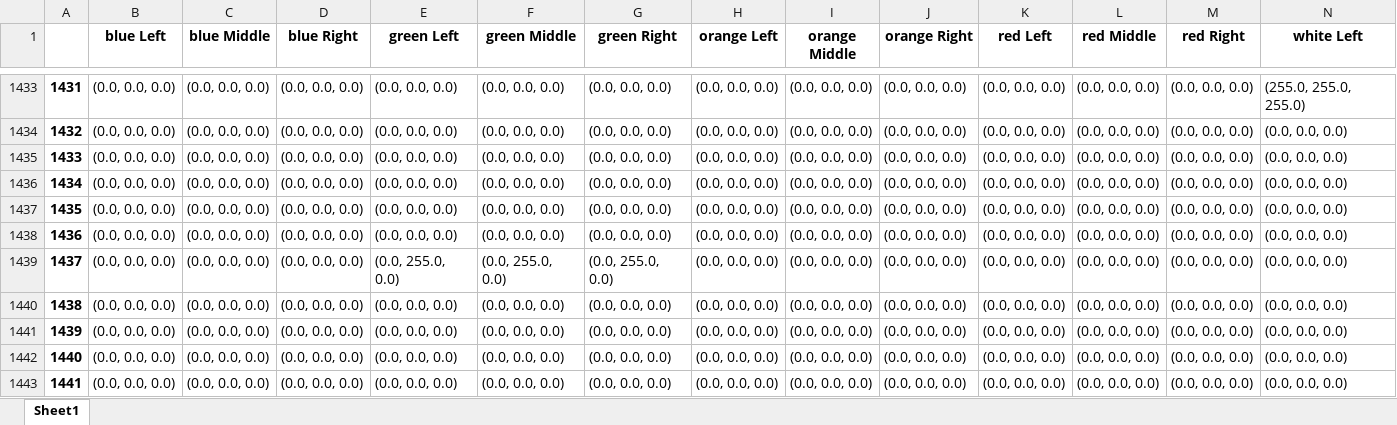
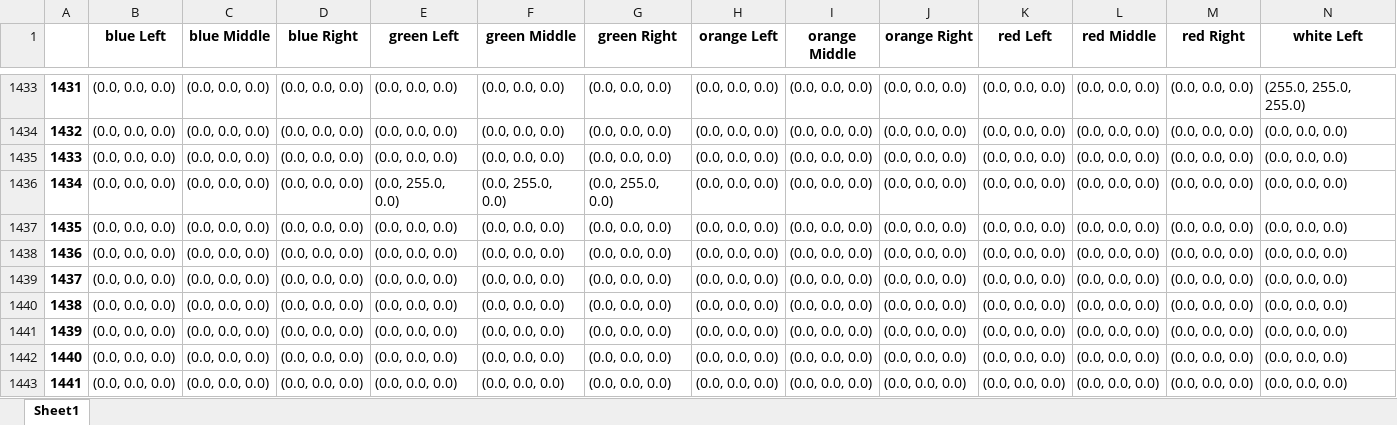
Before and after one commit to jcksnmdy/flagCode, an Excel workbook: song2.xlsx, sheet Sheet1, drawn as a sheet; only a part is shown, gaps mark what is left out; values as stored, in another font and other column widths than the file's, no borders; removed rows and columns are numbered as before the commit, all else as after; rows hold the shown columns only; the diff names each change by its address in the sheet, - before the commit and + after, or states it on an @@ line.

Commit message:
makeing sure

```diff
--- a/song2.xlsx (sheet Sheet1)
+++ b/song2.xlsx (sheet Sheet1)
-row 1436: 1434 | (0.0, 0.0, 0.0) | (0.0, 0.0, 0.0) | (0.0, 0.0, 0.0) | (0.0, 0.0, 0.0) | (0.0, 0.0, 0.0) | (0.0, 0.0, 0.0) | (0.0, 0.0, 0.0) | (0.0, 0.0, 0.0) | (0.0, 0.0, 0.0) | (0.0, 0.0, 0.0) | (0.0, 0.0, 0.0) | (0.0, 0.0, 0.0) | (0.0, 0.0, 0.0)
+row 1436: 1434 | (0.0, 0.0, 0.0) | (0.0, 0.0, 0.0) | (0.0, 0.0, 0.0) | (0.0, 255.0, 0.0) | (0.0, 255.0, 0.0) | (0.0, 255.0, 0.0) | (0.0, 0.0, 0.0) | (0.0, 0.0, 0.0) | (0.0, 0.0, 0.0) | (0.0, 0.0, 0.0) | (0.0, 0.0, 0.0) | (0.0, 0.0, 0.0) | (0.0, 0.0, 0.0)
-E1439 (green Left): (0.0, 255.0, 0.0)
+E1439 (green Left): (0.0, 0.0, 0.0)
-F1439 (green Middle): (0.0, 255.0, 0.0)
+F1439 (green Middle): (0.0, 0.0, 0.0)
-G1439 (green Right): (0.0, 255.0, 0.0)
+G1439 (green Right): (0.0, 0.0, 0.0)
```
